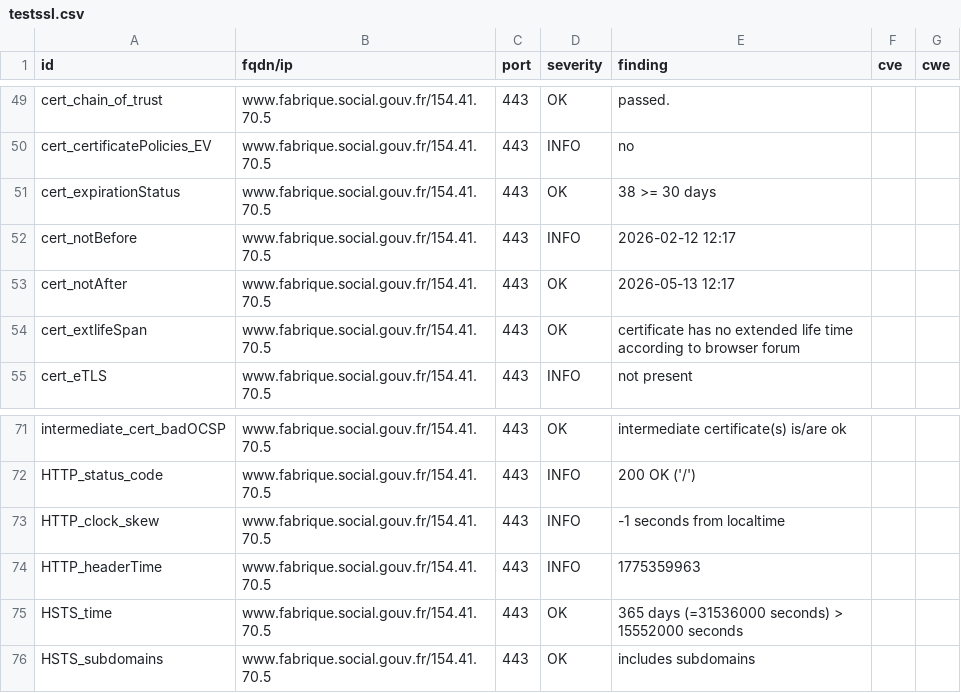
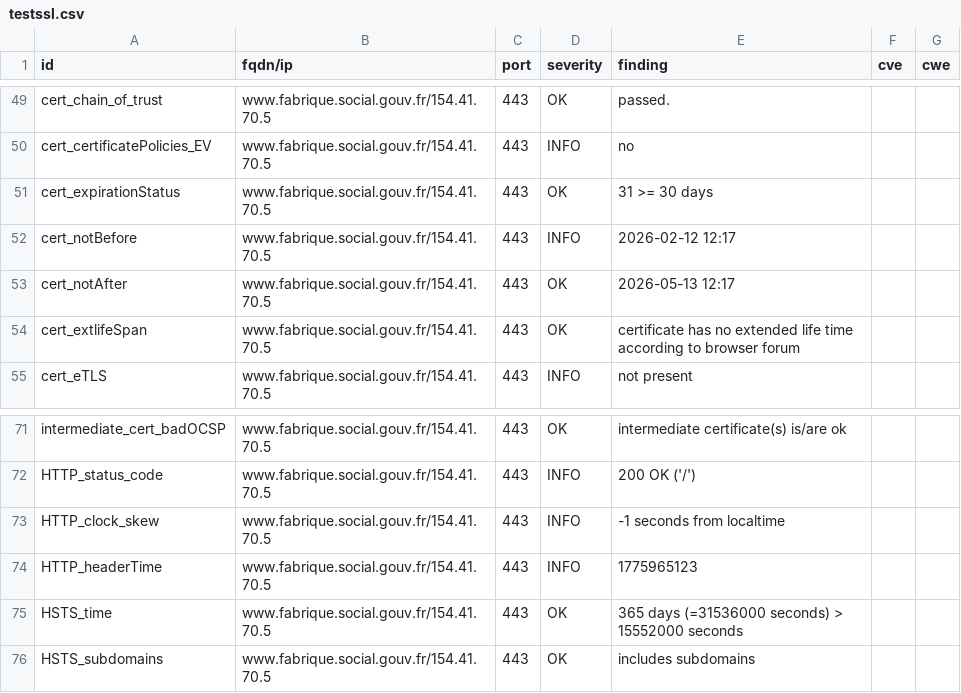
Before and after one commit to Mintoo200/dashlord, a CSV file: results/aHR0cHM6Ly93d3cuZmFicmlxdWUuc29jaWFsLmdvdXYuZnI=/testssl.csv, drawn as a sheet; only a part is shown, gaps mark what is left out.

```diff
--- a/results/aHR0cHM6Ly93d3cuZmFicmlxdWUuc29jaWFsLmdvdXYuZnI=/testssl.csv
+++ b/results/aHR0cHM6Ly93d3cuZmFicmlxdWUuc29jaWFsLmdvdXYuZnI=/testssl.csv
@@ -50,3 +50,3 @@
 "cert_certificatePolicies_EV","www.fabrique.social.gouv.fr/154.41.70.5","443","INFO","no","",""
-"cert_expirationStatus","www.fabrique.social.gouv.fr/154.41.70.5","443","OK","38 >= 30 days","",""
+"cert_expirationStatus","www.fabrique.social.gouv.fr/154.41.70.5","443","OK","31 >= 30 days","",""
 "cert_notBefore","www.fabrique.social.gouv.fr/154.41.70.5","443","INFO","2026-02-12 12:17","",""
@@ -73,3 +73,3 @@
 "HTTP_clock_skew","www.fabrique.social.gouv.fr/154.41.70.5","443","INFO","-1 seconds from localtime","",""
-"HTTP_headerTime","www.fabrique.social.gouv.fr/154.41.70.5","443","INFO","1775359963","",""
+"HTTP_headerTime","www.fabrique.social.gouv.fr/154.41.70.5","443","INFO","1775965123","",""
 "HSTS_time","www.fabrique.social.gouv.fr/154.41.70.5","443","OK","365 days (=31536000 seconds) > 15552000 seconds","",""
```
Also changed, not shown: 11 other files.
